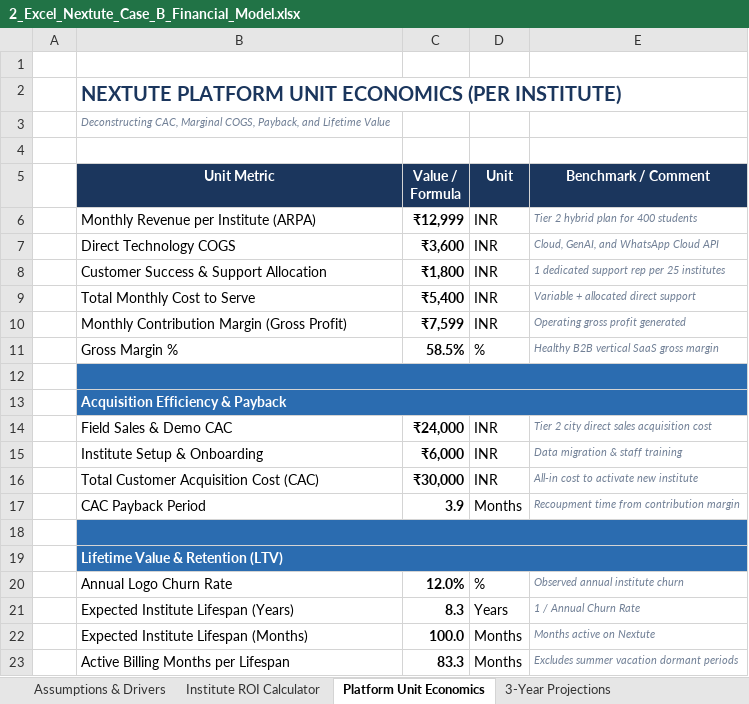
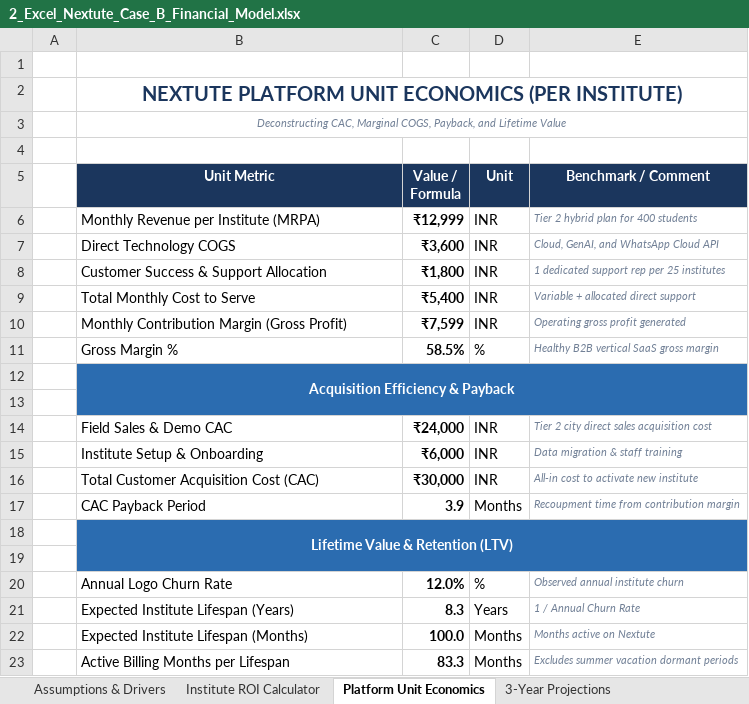
Before and after one commit to codewithanmol-26/Intelliparivart, an Excel workbook: 2_Excel_Nextute_Case_B_Financial_Model.xlsx, sheet Platform Unit Economics, drawn as a sheet; only a part is shown; values as stored, in another font and other column widths than the file's, no borders; removed rows and columns are numbered as before the commit, all else as after; the diff names each change by its address in the sheet, - before the commit and + after, or states it on an @@ line.

```diff
--- a/2_Excel_Nextute_Case_B_Financial_Model.xlsx (sheet Platform Unit Economics)
+++ b/2_Excel_Nextute_Case_B_Financial_Model.xlsx (sheet Platform Unit Economics)
-B2:B3 alignment: left
+B2:B3 alignment: center
+B2:E2 merged
+B3:E3 merged
-B6 (Unit Metric): Monthly Revenue per Institute (ARPA)
+B6 (Unit Metric): Monthly Revenue per Institute (MRPA)
@@ row 13 moved to row 12: Acquisition Efficiency & Payback @@
-B12:E12 merged
-C13:E13 fill: none
+C13:E13 fill: #2B6CB0
@@ row 19 moved to row 18: Lifetime Value & Retention (LTV) @@
-B18:E18 merged
-C19:E19 fill: none
+C19:E19 fill: #2B6CB0
```
Also changed, not shown: sheet 3-Year Projections, sheet Sensitivity Analysis, sheet Assumptions & Drivers, Intelliprivart_ML/Nextute_Case_B_Financial_Model.xlsx.
